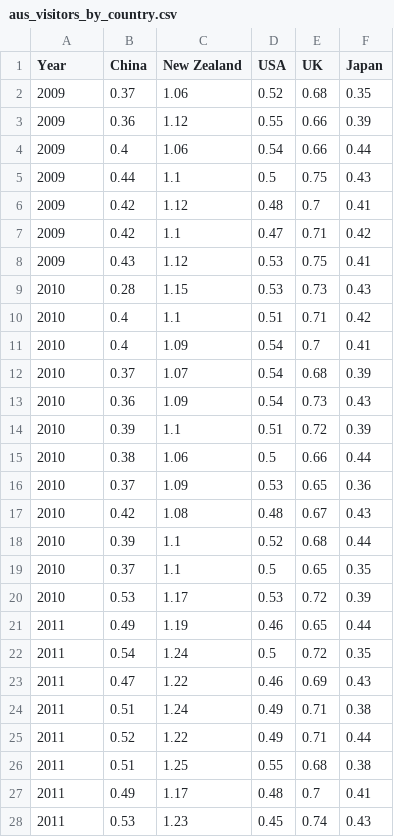
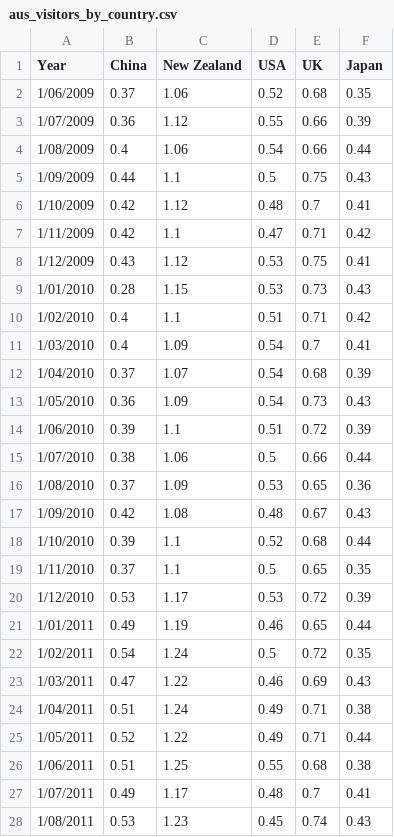
Before and after one commit to jhua0133/FIT3179, a CSV file: aus_visitors_by_country.csv, drawn as a sheet; only a part is shown; the diff covers the shown part only.

Commit message:
changed date type

```diff
--- a/aus_visitors_by_country.csv
+++ b/aus_visitors_by_country.csv
@@ -2,27 +2,27 @@ Year,China,New Zealand,USA,UK,Japan
-2009,0.37,1.06,0.52,0.68,0.35
-2009,0.36,1.12,0.55,0.66,0.39
-2009,0.4,1.06,0.54,0.66,0.44
-2009,0.44,1.1,0.5,0.75,0.43
-2009,0.42,1.12,0.48,0.7,0.41
-2009,0.42,1.1,0.47,0.71,0.42
-2009,0.43,1.12,0.53,0.75,0.41
-2010,0.28,1.15,0.53,0.73,0.43
-2010,0.4,1.1,0.51,0.71,0.42
-2010,0.4,1.09,0.54,0.7,0.41
-2010,0.37,1.07,0.54,0.68,0.39
-2010,0.36,1.09,0.54,0.73,0.43
-2010,0.39,1.1,0.51,0.72,0.39
-2010,0.38,1.06,0.5,0.66,0.44
-2010,0.37,1.09,0.53,0.65,0.36
-2010,0.42,1.08,0.48,0.67,0.43
-2010,0.39,1.1,0.52,0.68,0.44
-2010,0.37,1.1,0.5,0.65,0.35
-2010,0.53,1.17,0.53,0.72,0.39
-2011,0.49,1.19,0.46,0.65,0.44
-2011,0.54,1.24,0.5,0.72,0.35
-2011,0.47,1.22,0.46,0.69,0.43
-2011,0.51,1.24,0.49,0.71,0.38
-2011,0.52,1.22,0.49,0.71,0.44
-2011,0.51,1.25,0.55,0.68,0.38
-2011,0.49,1.17,0.48,0.7,0.41
-2011,0.53,1.23,0.45,0.74,0.43
+1/06/2009,0.37,1.06,0.52,0.68,0.35,,
+1/07/2009,0.36,1.12,0.55,0.66,0.39,,
+1/08/2009,0.4,1.06,0.54,0.66,0.44,,
+1/09/2009,0.44,1.1,0.5,0.75,0.43,,
+1/10/2009,0.42,1.12,0.48,0.7,0.41,,
+1/11/2009,0.42,1.1,0.47,0.71,0.42,,
+1/12/2009,0.43,1.12,0.53,0.75,0.41,,
+1/01/2010,0.28,1.15,0.53,0.73,0.43,,
+1/02/2010,0.4,1.1,0.51,0.71,0.42,,
+1/03/2010,0.4,1.09,0.54,0.7,0.41,,
+1/04/2010,0.37,1.07,0.54,0.68,0.39,,
+1/05/2010,0.36,1.09,0.54,0.73,0.43,,
+1/06/2010,0.39,1.1,0.51,0.72,0.39,,
+1/07/2010,0.38,1.06,0.5,0.66,0.44,,
+1/08/2010,0.37,1.09,0.53,0.65,0.36,,
+1/09/2010,0.42,1.08,0.48,0.67,0.43,,
+1/10/2010,0.39,1.1,0.52,0.68,0.44,,
+1/11/2010,0.37,1.1,0.5,0.65,0.35,,
+1/12/2010,0.53,1.17,0.53,0.72,0.39,,
+1/01/2011,0.49,1.19,0.46,0.65,0.44,,
+1/02/2011,0.54,1.24,0.5,0.72,0.35,,
+1/03/2011,0.47,1.22,0.46,0.69,0.43,,
+1/04/2011,0.51,1.24,0.49,0.71,0.38,,
+1/05/2011,0.52,1.22,0.49,0.71,0.44,,
+1/06/2011,0.51,1.25,0.55,0.68,0.38,,
+1/07/2011,0.49,1.17,0.48,0.7,0.41,,
+1/08/2011,0.53,1.23,0.45,0.74,0.43,,
```
Also changed, not shown: 94 edited cells elsewhere in this file.
